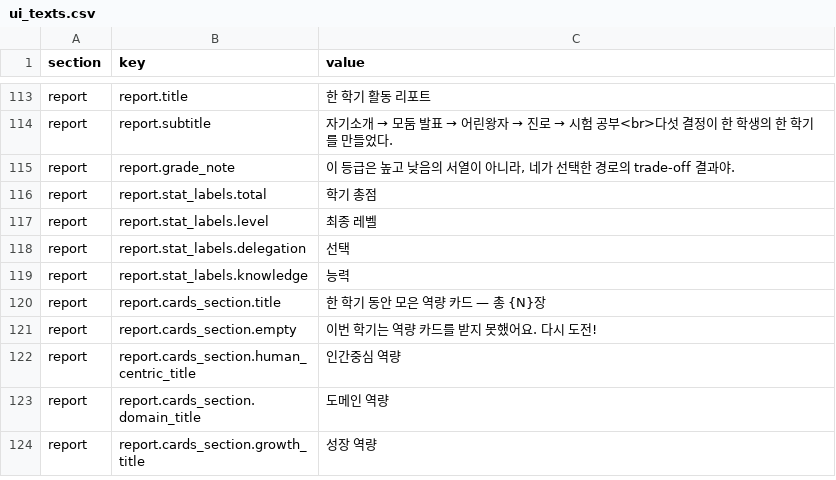
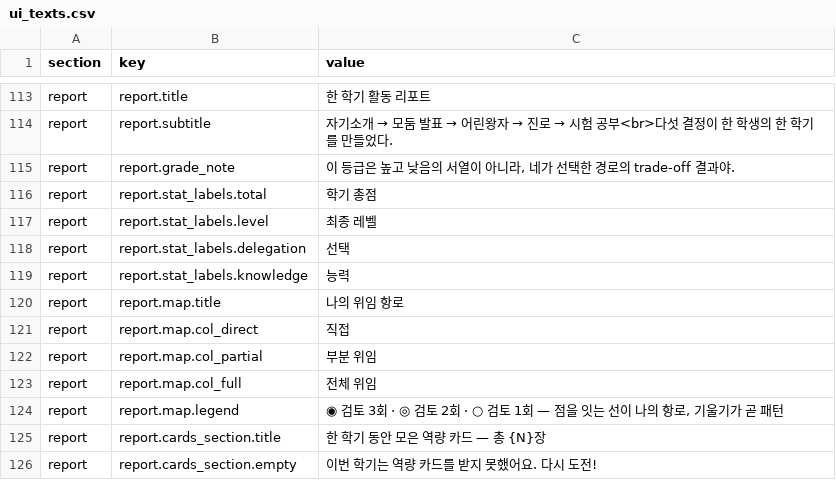
Before and after one commit to mice3nyc/ari_gitrepo_1, a CSV file: ai-literacy-delegation-boundary/v13-mid/data/ui_texts.csv, drawn as a sheet; only a part is shown, gaps mark what is left out; the shorter side is filled out with more unchanged rows.

```diff
--- a/ai-literacy-delegation-boundary/v13-mid/data/ui_texts.csv
+++ b/ai-literacy-delegation-boundary/v13-mid/data/ui_texts.csv
@@ -119,2 +119,7 @@ report,report.stat_labels.delegation,선택
 report,report.stat_labels.knowledge,능력
+report,report.map.title,나의 위임 항로
+report,report.map.col_direct,직접
+report,report.map.col_partial,부분 위임
+report,report.map.col_full,전체 위임
+report,report.map.legend,"◉ 검토 3회 · ◎ 검토 2회 · ○ 검토 1회 — 점을 잇는 선이 나의 항로, 기울기가 곧 패턴"
 report,report.cards_section.title,한 학기 동안 모은 역량 카드 — 총 {N}장
```
Also changed, not shown: 7 other files.
